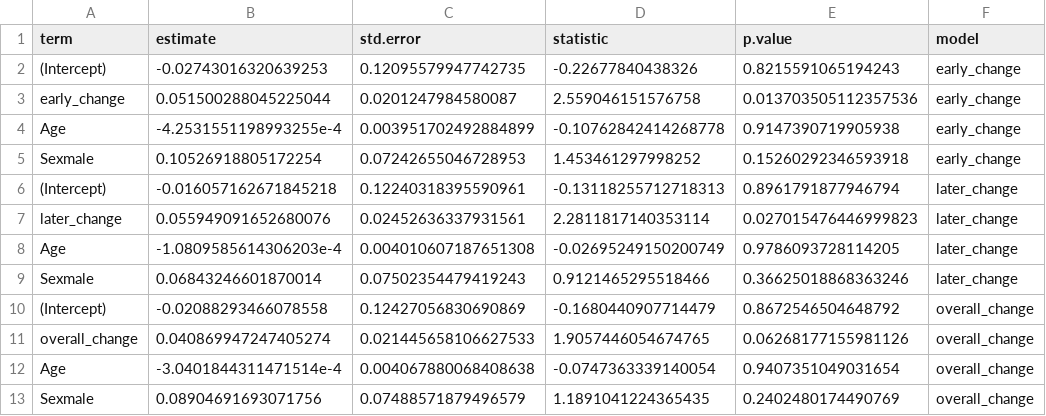
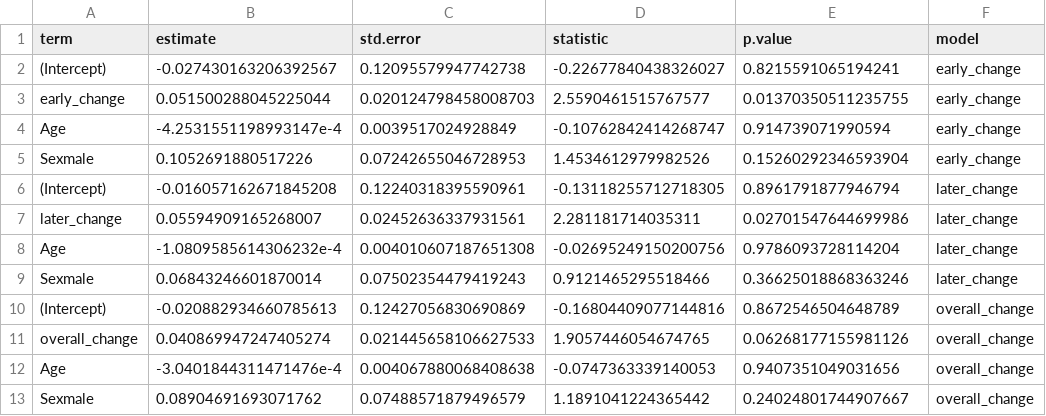
Before and after one commit to robertapassiatore/multimodal-reward-learning-mdd, a CSV file: outputs/pet_change_models.csv, drawn as a sheet.

```diff
--- a/outputs/pet_change_models.csv
+++ b/outputs/pet_change_models.csv
@@ -1,13 +1,13 @@
 term,estimate,std.error,statistic,p.value,model
-(Intercept),-0.02743016320639253,0.12095579947742735,-0.22677840438326,0.8215591065194243,early_change
-early_change,0.051500288045225044,0.0201247984580087,2.559046151576758,0.013703505112357536,early_change
-Age,-4.2531551198993255e-4,0.003951702492884899,-0.10762842414268778,0.9147390719905938,early_change
-Sexmale,0.10526918805172254,0.07242655046728953,1.453461297998252,0.15260292346593918,early_change
-(Intercept),-0.016057162671845218,0.12240318395590961,-0.13118255712718313,0.8961791877946794,later_change
-later_change,0.055949091652680076,0.02452636337931561,2.2811817140353114,0.027015476446999823,later_change
-Age,-1.0809585614306203e-4,0.004010607187651308,-0.02695249150200749,0.9786093728114205,later_change
+(Intercept),-0.027430163206392567,0.12095579947742738,-0.22677840438326027,0.8215591065194241,early_change
+early_change,0.051500288045225044,0.020124798458008703,2.5590461515767577,0.01370350511235755,early_change
+Age,-4.2531551198993147e-4,0.0039517024928849,-0.10762842414268747,0.914739071990594,early_change
+Sexmale,0.1052691880517226,0.07242655046728953,1.4534612979982526,0.15260292346593904,early_change
+(Intercept),-0.016057162671845208,0.12240318395590961,-0.13118255712718305,0.8961791877946794,later_change
+later_change,0.05594909165268007,0.02452636337931561,2.281181714035311,0.02701547644699986,later_change
+Age,-1.0809585614306232e-4,0.004010607187651308,-0.02695249150200756,0.9786093728114204,later_change
 Sexmale,0.06843246601870014,0.07502354479419243,0.9121465295518466,0.36625018868363246,later_change
-(Intercept),-0.02088293466078558,0.12427056830690869,-0.1680440907714479,0.8672546504648792,overall_change
+(Intercept),-0.020882934660785613,0.12427056830690869,-0.16804409077144816,0.8672546504648789,overall_change
 overall_change,0.040869947247405274,0.021445658106627533,1.9057446054674765,0.06268177155981126,overall_change
-Age,-3.0401844311471514e-4,0.004067880068408638,-0.0747363339140054,0.9407351049031654,overall_change
-Sexmale,0.08904691693071756,0.07488571879496579,1.1891041224365435,0.2402480174490769,overall_change
+Age,-3.0401844311471476e-4,0.004067880068408638,-0.0747363339140053,0.9407351049031656,overall_change
+Sexmale,0.08904691693071762,0.07488571879496579,1.1891041224365442,0.24024801744907667,overall_change
```
